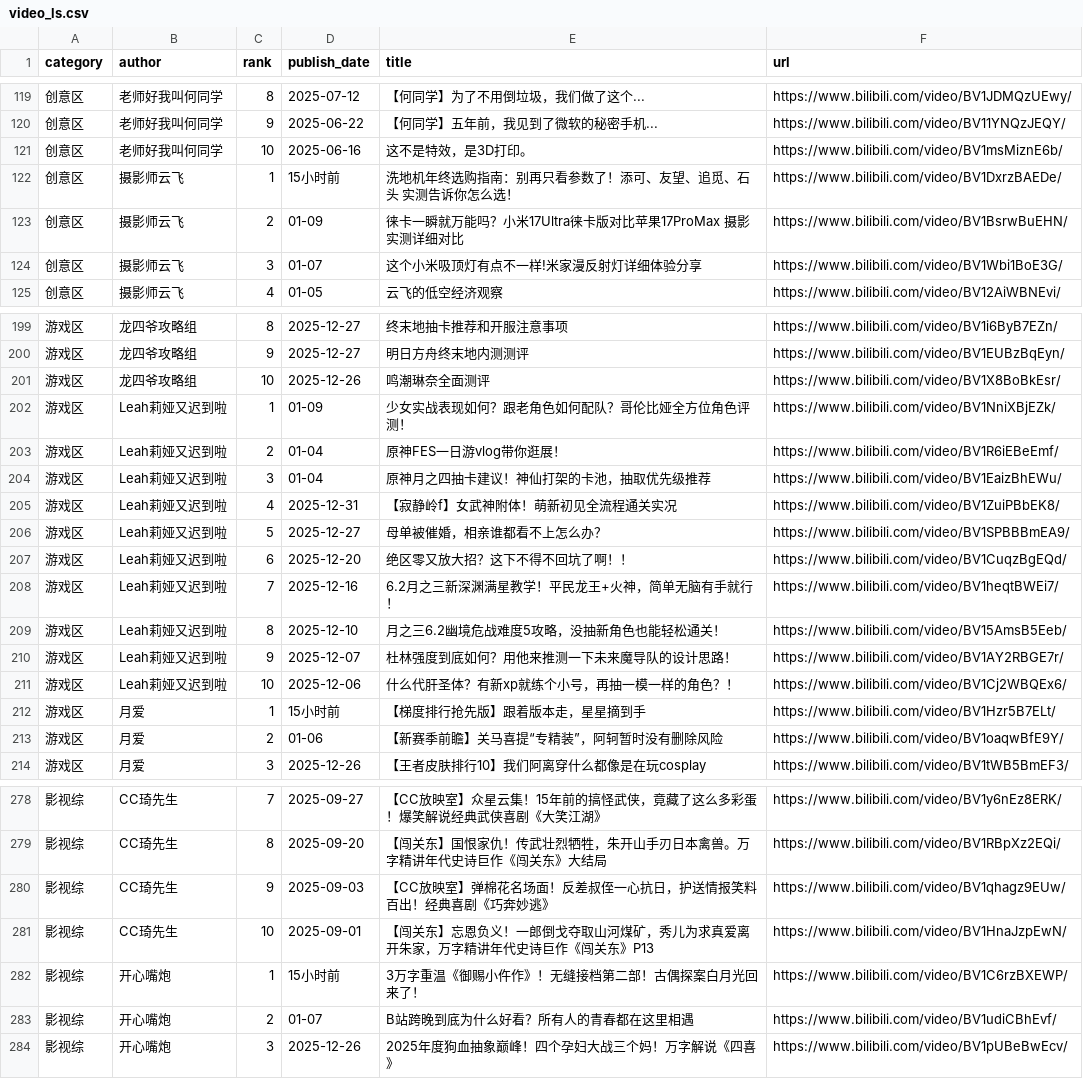
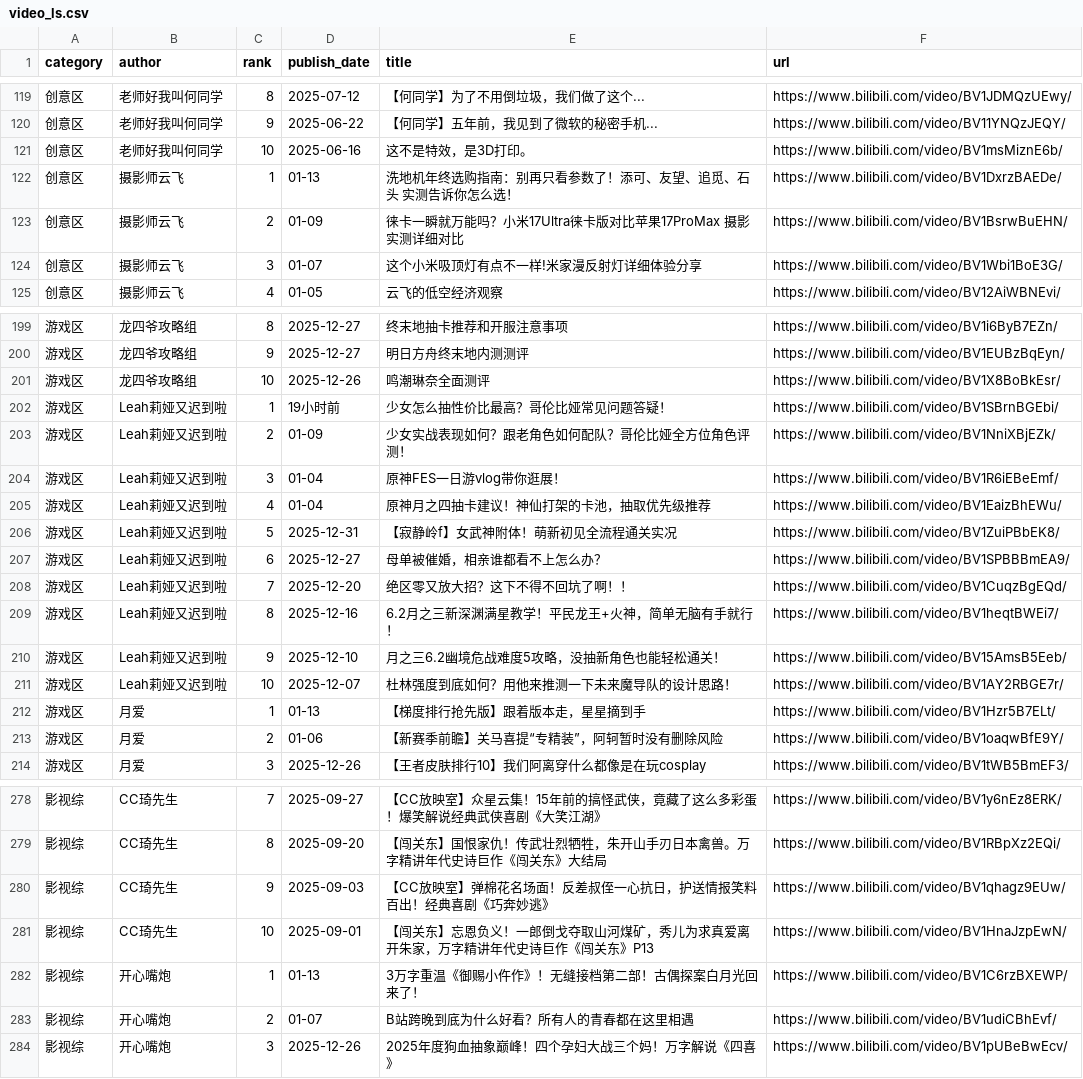
Before and after one commit to xujl1999/Key-Data-Management, a CSV file: web/video_ls.csv, drawn as a sheet; only a part is shown, gaps mark what is left out; the diff covers the shown part only.

```diff
--- a/web/video_ls.csv
+++ b/web/video_ls.csv
@@ -121,3 +121,3 @@ category,author,rank,publish_date,title,url
 创意区,老师好我叫何同学,10,2025-06-16,这不是特效，是3D打印。,https://www.bilibili.com/video/BV1msMiznE6b/
-创意区,摄影师云飞,1,15小时前,洗地机年终选购指南：别再只看参数了！添可、友望、追觅、石头 实测告诉你怎么选！,https://www.bilibili.com/video/BV1DxrzBAEDe/
+创意区,摄影师云飞,1,01-13,洗地机年终选购指南：别再只看参数了！添可、友望、追觅、石头 实测告诉你怎么选！,https://www.bilibili.com/video/BV1DxrzBAEDe/
 创意区,摄影师云飞,2,01-09,徕卡一瞬就万能吗？小米17Ultra徕卡版对比苹果17ProMax 摄影实测详细对比,https://www.bilibili.com/video/BV1BsrwBuEHN/
@@ -201,13 +201,13 @@ category,author,rank,publish_date,title,url
 游戏区,龙四爷攻略组,10,2025-12-26,鸣潮琳奈全面测评,https://www.bilibili.com/video/BV1X8BoBkEsr/
-游戏区,Leah莉娅又迟到啦,1,01-09,少女实战表现如何？跟老角色如何配队？哥伦比娅全方位角色评测！,https://www.bilibili.com/video/BV1NniXBjEZk/
-游戏区,Leah莉娅又迟到啦,2,01-04,原神FES一日游vlog带你逛展！,https://www.bilibili.com/video/BV1R6iEBeEmf/
-游戏区,Leah莉娅又迟到啦,3,01-04,原神月之四抽卡建议！神仙打架的卡池，抽取优先级推荐,https://www.bilibili.com/video/BV1EaizBhEWu/
-游戏区,Leah莉娅又迟到啦,4,2025-12-31,【寂静岭f】女武神附体！萌新初见全流程通关实况,https://www.bilibili.com/video/BV1ZuiPBbEK8/
-游戏区,Leah莉娅又迟到啦,5,2025-12-27,母单被催婚，相亲谁都看不上怎么办？,https://www.bilibili.com/video/BV1SPBBBmEA9/
-游戏区,Leah莉娅又迟到啦,6,2025-12-20,绝区零又放大招？这下不得不回坑了啊！！,https://www.bilibili.com/video/BV1CuqzBgEQd/
-游戏区,Leah莉娅又迟到啦,7,2025-12-16,6.2月之三新深渊满星教学！平民龙王+火神，简单无脑有手就行！,https://www.bilibili.com/video/BV1heqtBWEi7/
-游戏区,Leah莉娅又迟到啦,8,2025-12-10,月之三6.2幽境危战难度5攻略，没抽新角色也能轻松通关！,https://www.bilibili.com/video/BV15AmsB5Eeb/
-游戏区,Leah莉娅又迟到啦,9,2025-12-07,杜林强度到底如何？用他来推测一下未来魔导队的设计思路！,https://www.bilibili.com/video/BV1AY2RBGE7r/
-游戏区,Leah莉娅又迟到啦,10,2025-12-06,什么代肝圣体？有新xp就练个小号，再抽一模一样的角色？！,https://www.bilibili.com/video/BV1Cj2WBQEx6/
-游戏区,月爱,1,15小时前,【梯度排行抢先版】跟着版本走，星星摘到手,https://www.bilibili.com/video/BV1Hzr5B7ELt/
+游戏区,Leah莉娅又迟到啦,1,19小时前,少女怎么抽性价比最高？哥伦比娅常见问题答疑！,https://www.bilibili.com/video/BV1SBrnBGEbi/
+游戏区,Leah莉娅又迟到啦,2,01-09,少女实战表现如何？跟老角色如何配队？哥伦比娅全方位角色评测！,https://www.bilibili.com/video/BV1NniXBjEZk/
+游戏区,Leah莉娅又迟到啦,3,01-04,原神FES一日游vlog带你逛展！,https://www.bilibili.com/video/BV1R6iEBeEmf/
+游戏区,Leah莉娅又迟到啦,4,01-04,原神月之四抽卡建议！神仙打架的卡池，抽取优先级推荐,https://www.bilibili.com/video/BV1EaizBhEWu/
+游戏区,Leah莉娅又迟到啦,5,2025-12-31,【寂静岭f】女武神附体！萌新初见全流程通关实况,https://www.bilibili.com/video/BV1ZuiPBbEK8/
+游戏区,Leah莉娅又迟到啦,6,2025-12-27,母单被催婚，相亲谁都看不上怎么办？,https://www.bilibili.com/video/BV1SPBBBmEA9/
+游戏区,Leah莉娅又迟到啦,7,2025-12-20,绝区零又放大招？这下不得不回坑了啊！！,https://www.bilibili.com/video/BV1CuqzBgEQd/
+游戏区,Leah莉娅又迟到啦,8,2025-12-16,6.2月之三新深渊满星教学！平民龙王+火神，简单无脑有手就行！,https://www.bilibili.com/video/BV1heqtBWEi7/
+游戏区,Leah莉娅又迟到啦,9,2025-12-10,月之三6.2幽境危战难度5攻略，没抽新角色也能轻松通关！,https://www.bilibili.com/video/BV15AmsB5Eeb/
+游戏区,Leah莉娅又迟到啦,10,2025-12-07,杜林强度到底如何？用他来推测一下未来魔导队的设计思路！,https://www.bilibili.com/video/BV1AY2RBGE7r/
+游戏区,月爱,1,01-13,【梯度排行抢先版】跟着版本走，星星摘到手,https://www.bilibili.com/video/BV1Hzr5B7ELt/
 游戏区,月爱,2,01-06,【新赛季前瞻】关马喜提“专精装”，阿轲暂时没有删除风险,https://www.bilibili.com/video/BV1oaqwBfE9Y/
@@ -281,3 +281,3 @@ category,author,rank,publish_date,title,url
 影视综,CC琦先生,10,2025-09-01,【闯关东】忘恩负义！一郎倒戈夺取山河煤矿，秀儿为求真爱离开朱家，万字精讲年代史诗巨作《闯关东》P13,https://www.bilibili.com/video/BV1HnaJzpEwN/
-影视综,开心嘴炮,1,15小时前,3万字重温《御赐小仵作》！无缝接档第二部！古偶探案白月光回来了！,https://www.bilibili.com/video/BV1C6rzBXEWP/
+影视综,开心嘴炮,1,01-13,3万字重温《御赐小仵作》！无缝接档第二部！古偶探案白月光回来了！,https://www.bilibili.com/video/BV1C6rzBXEWP/
 影视综,开心嘴炮,2,01-07,B站跨晚到底为什么好看？所有人的青春都在这里相遇,https://www.bilibili.com/video/BV1udiCBhEvf/
```
Also changed, not shown: 5 added rows, 5 removed rows and 44 edited cells elsewhere in this file, health/data/distance_daily.csv, video/video_ls.csv, 5 other files.
